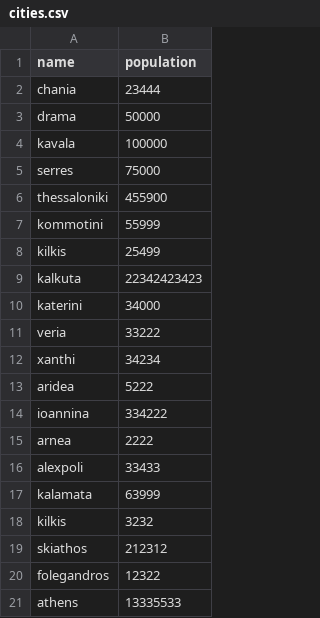
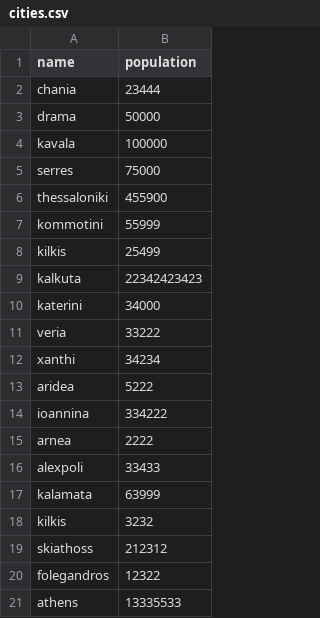
Before and after one commit to tzeikob/BitbucketStationLocations, a CSV file: cities.csv, drawn as a sheet.

Commit message:
Fix spelling

```diff
--- a/cities.csv
+++ b/cities.csv
@@ -18,3 +18,3 @@ kalamata,63999
 kilkis,3232
-skiathos,212312
+skiathoss,212312
 folegandros,12322
```
